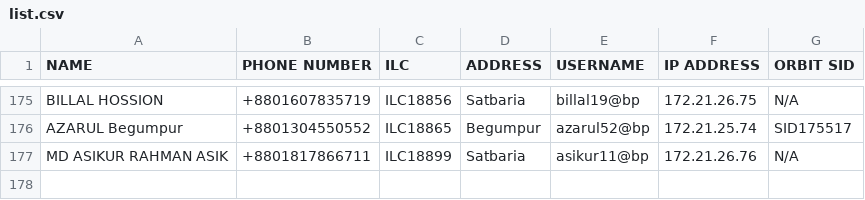
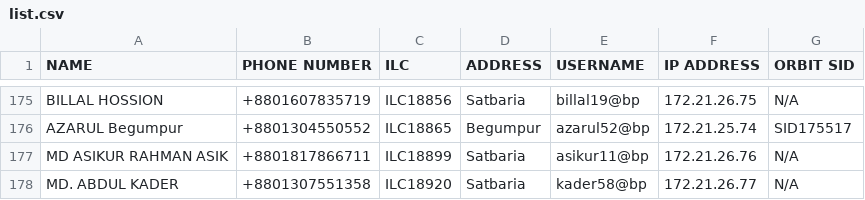
Before and after one commit to masud673/masud, a CSV file: list.csv, drawn as a sheet; only a part is shown, gaps mark what is left out; the diff names each change by its address in the sheet, - before the commit and + after, or states it on an @@ line.

Commit message:
list.csv

```diff
--- a/list.csv
+++ b/list.csv
+row 178: MD. ABDUL KADER | +8801307551358 | ILC18920 | Satbaria | kader58@bp | 172.21.26.77 | N/A
```
